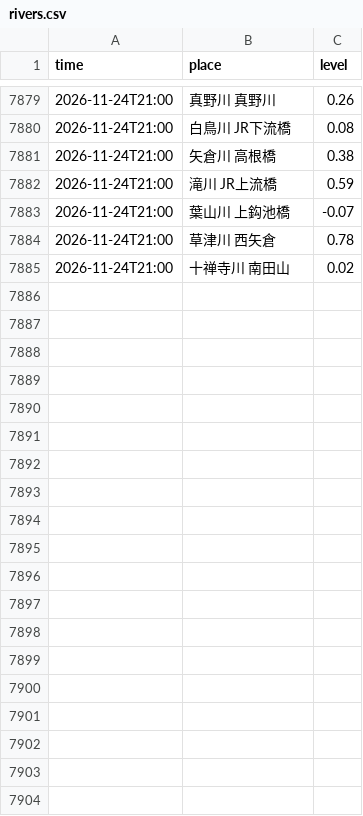
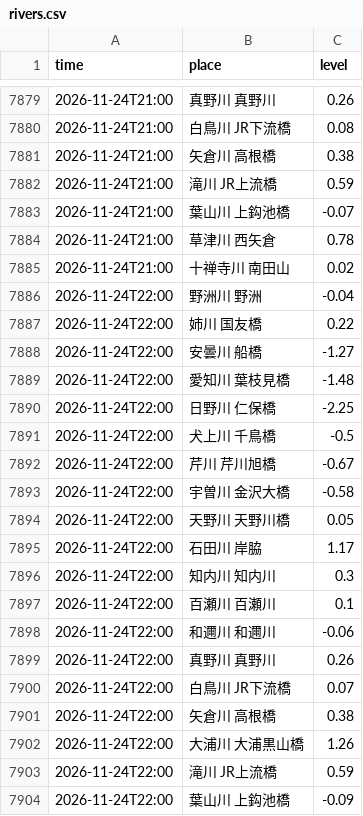
Before and after one commit to biwafishing/biwako-opendata, a CSV file: data/rivers.csv, drawn as a sheet; only a part is shown, gaps mark what is left out; the diff covers the shown part only; the diff names each change by its address in the sheet, - before the commit and + after, or states it on an @@ line.

```diff
--- a/data/rivers.csv
+++ b/data/rivers.csv
+row 7886: 2026-11-24T22:00 | 野洲川 野洲 | -0.04
+row 7887: 2026-11-24T22:00 | 姉川 国友橋 | 0.22
+row 7888: 2026-11-24T22:00 | 安曇川 船橋 | -1.27
+row 7889: 2026-11-24T22:00 | 愛知川 葉枝見橋 | -1.48
+row 7890: 2026-11-24T22:00 | 日野川 仁保橋 | -2.25
+row 7891: 2026-11-24T22:00 | 犬上川 千鳥橋 | -0.5
+row 7892: 2026-11-24T22:00 | 芹川 芹川旭橋 | -0.67
+row 7893: 2026-11-24T22:00 | 宇曽川 金沢大橋 | -0.58
+row 7894: 2026-11-24T22:00 | 天野川 天野川橋 | 0.05
+row 7895: 2026-11-24T22:00 | 石田川 岸脇 | 1.17
+row 7896: 2026-11-24T22:00 | 知内川 知内川 | 0.3
+row 7897: 2026-11-24T22:00 | 百瀬川 百瀬川 | 0.1
+row 7898: 2026-11-24T22:00 | 和邇川 和邇川 | -0.06
+row 7899: 2026-11-24T22:00 | 真野川 真野川 | 0.26
+row 7900: 2026-11-24T22:00 | 白鳥川 JR下流橋 | 0.07
+row 7901: 2026-11-24T22:00 | 矢倉川 高根橋 | 0.38
+row 7902: 2026-11-24T22:00 | 大浦川 大浦黒山橋 | 1.26
+row 7903: 2026-11-24T22:00 | 滝川 JR上流橋 | 0.59
+row 7904: 2026-11-24T22:00 | 葉山川 上鈎池橋 | -0.09
```
Also changed, not shown: 22 added rows elsewhere in this file, data/observations.csv, 5 other files.
